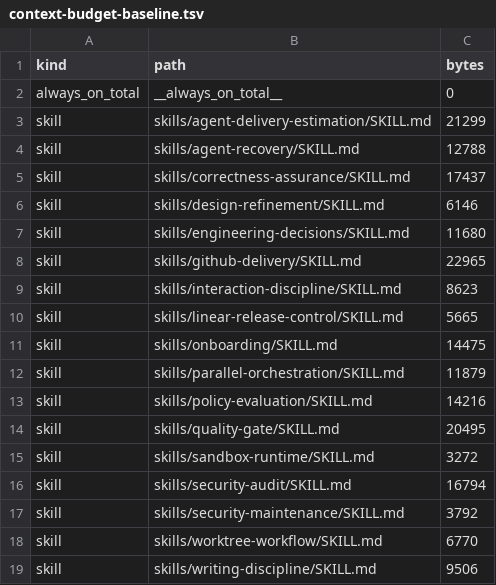
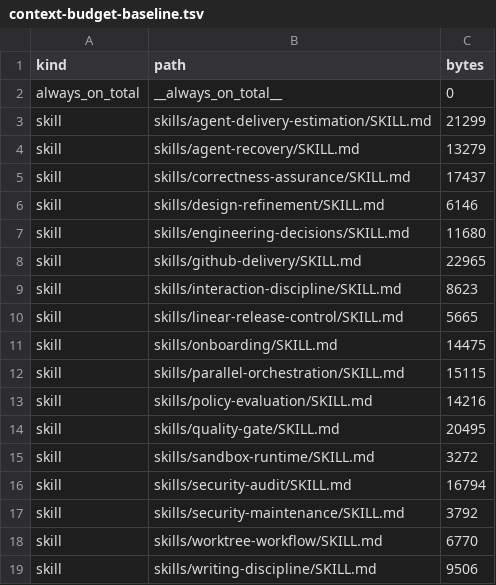
Before and after one commit to rebuildup/project-init, a TSV file: evals/policy-evaluation/context-budget-baseline.tsv, drawn as a sheet.

Commit message:
test: update policy context budget baseline

```diff
--- a/evals/policy-evaluation/context-budget-baseline.tsv
+++ b/evals/policy-evaluation/context-budget-baseline.tsv
@@ -3,3 +3,3 @@ always_on_total	__always_on_total__	0
 skill	skills/agent-delivery-estimation/SKILL.md	21299
-skill	skills/agent-recovery/SKILL.md	12788
+skill	skills/agent-recovery/SKILL.md	13279
 skill	skills/correctness-assurance/SKILL.md	17437
@@ -11,3 +11,3 @@ skill	skills/linear-release-control/SKILL.md	5665
 skill	skills/onboarding/SKILL.md	14475
-skill	skills/parallel-orchestration/SKILL.md	11879
+skill	skills/parallel-orchestration/SKILL.md	15115
 skill	skills/policy-evaluation/SKILL.md	14216
```
